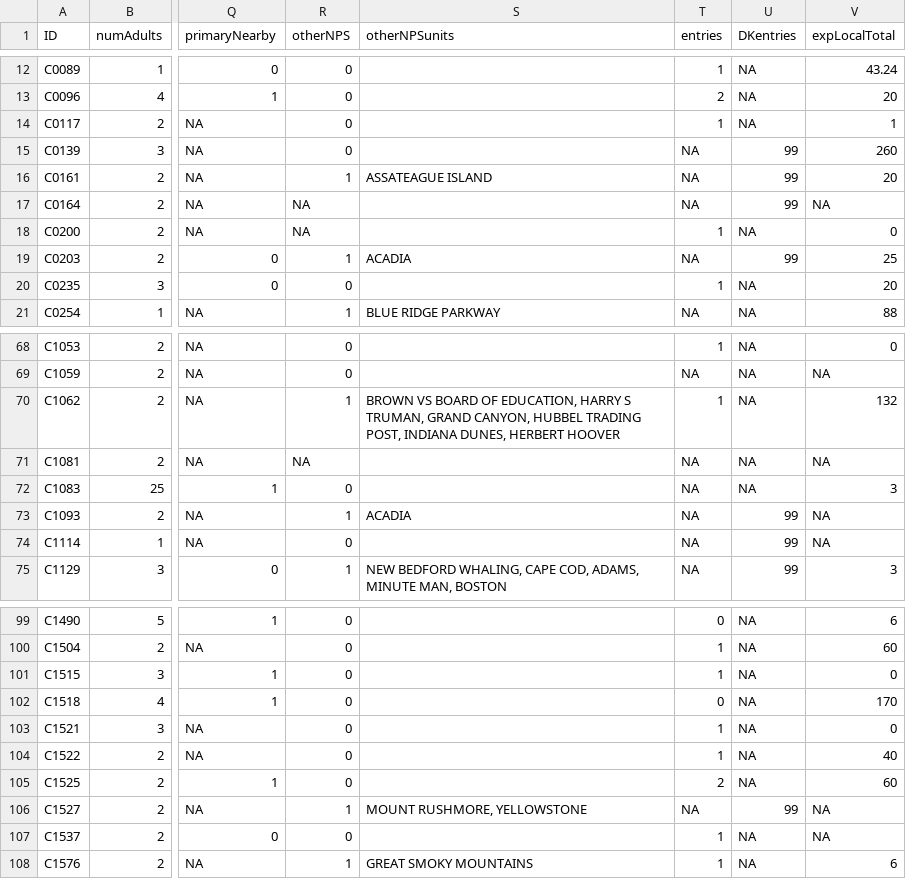
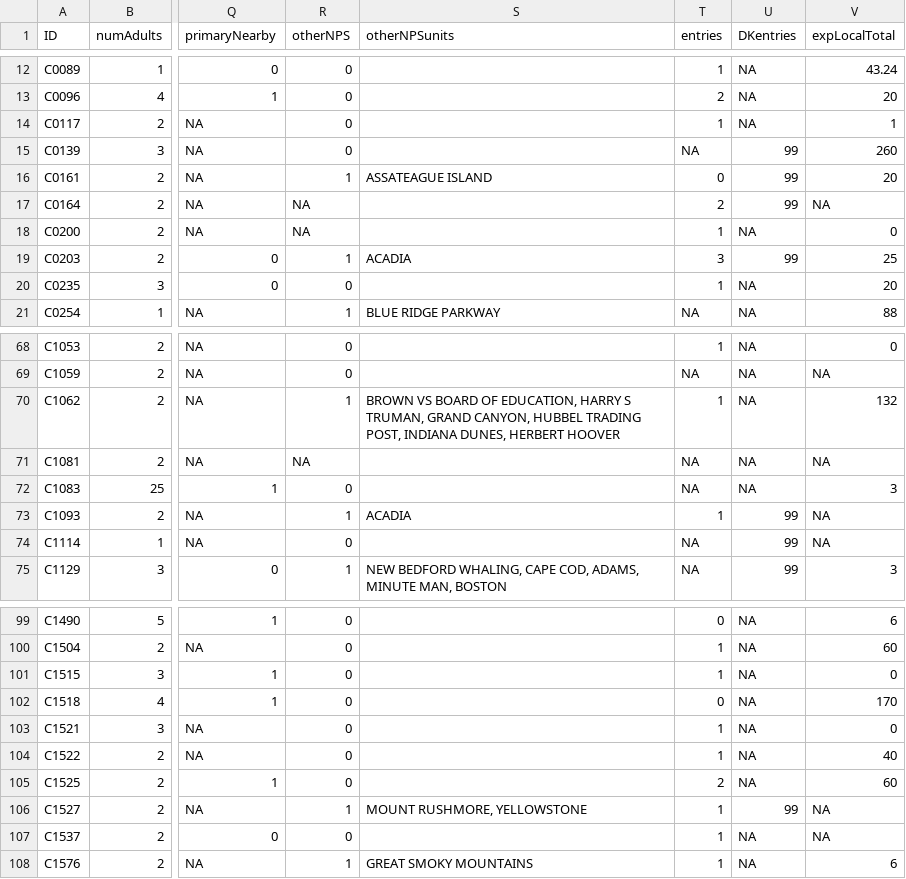
Before and after one commit to ChrisKeyes/SEM_Project, a CSV file: Data/TESTdata.csv, drawn as a sheet; only a part is shown, gaps mark what is left out; the diff names each change by its address in the sheet, - before the commit and + after, or states it on an @@ line.

Commit message:
Fixed remaining errors with script 2 and bads matrix.  Added a few data points to TESTdata.

```diff
--- a/Data/TESTdata.csv
+++ b/Data/TESTdata.csv
-T16 (entries): NA
+T16 (entries): 0
-T17 (entries): NA
+T17 (entries): 2
-T19 (entries): NA
+T19 (entries): 3
-T73 (entries): NA
+T73 (entries): 1
-T106 (entries): NA
+T106 (entries): 1
```
Also changed, not shown: 1 other file.
